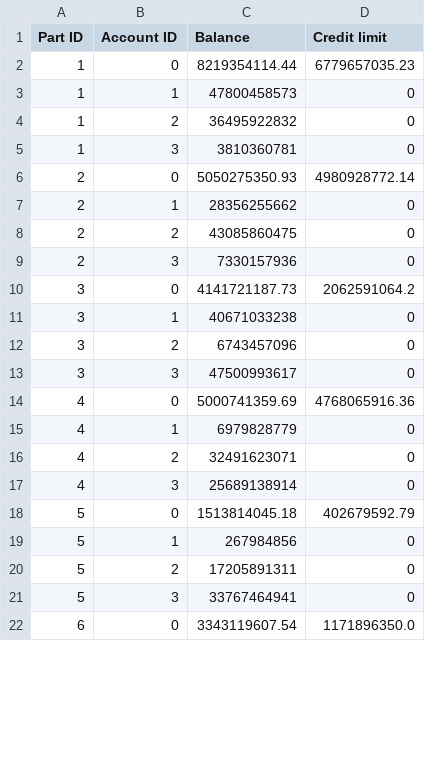
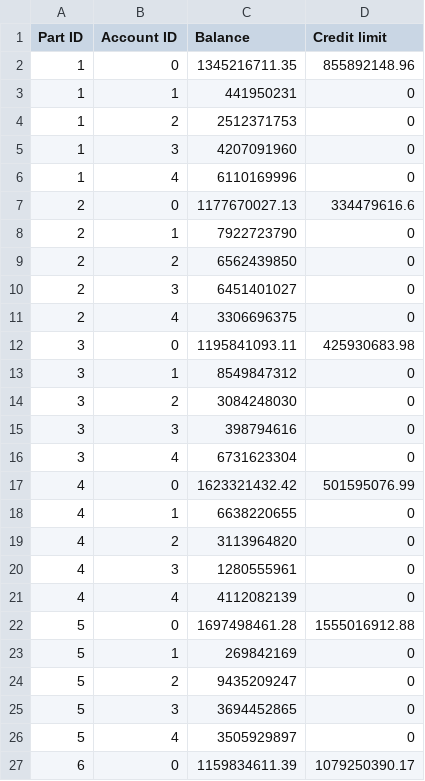
Before and after one commit to Victor-Wouters/LegacySettlementSimulator, a CSV file: InputData/PARTICIPANTS1.csv, drawn as a sheet; only a part is shown; the diff covers the shown part only.

```diff
--- a/InputData/PARTICIPANTS1.csv
+++ b/InputData/PARTICIPANTS1.csv
@@ -1,22 +1,27 @@
 Part ID;Account ID;Balance;Credit limit
-1;0;8219354114.44;6779657035.23
-1;1;47800458573;0
-1;2;36495922832;0
-1;3;3810360781;0
-2;0;5050275350.93;4980928772.14
-2;1;28356255662;0
-2;2;43085860475;0
-2;3;7330157936;0
-3;0;4141721187.73;2062591064.2
-3;1;40671033238;0
-3;2;6743457096;0
-3;3;47500993617;0
-4;0;5000741359.69;4768065916.36
-4;1;6979828779;0
-4;2;32491623071;0
-4;3;25689138914;0
-5;0;1513814045.18;402679592.79
-5;1;267984856;0
-5;2;17205891311;0
-5;3;33767464941;0
-6;0;3343119607.54;1171896350.0
+1;0;1345216711.35;855892148.96
+1;1;441950231;0
+1;2;2512371753;0
+1;3;4207091960;0
+1;4;6110169996;0
+2;0;1177670027.13;334479616.6
+2;1;7922723790;0
+2;2;6562439850;0
+2;3;6451401027;0
+2;4;3306696375;0
+3;0;1195841093.11;425930683.98
+3;1;8549847312;0
+3;2;3084248030;0
+3;3;398794616;0
+3;4;6731623304;0
+4;0;1623321432.42;501595076.99
+4;1;6638220655;0
+4;2;3113964820;0
+4;3;1280555961;0
+4;4;4112082139;0
+5;0;1697498461.28;1555016912.88
+5;1;269842169;0
+5;2;9435209247;0
+5;3;3694452865;0
+5;4;3505929897;0
+6;0;1159834611.39;1079250390.17
```
Also changed, not shown: 11 added rows and 3 edited cells elsewhere in this file, 28 other files.
